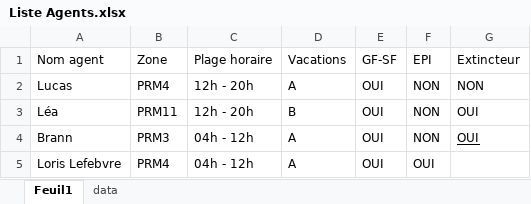
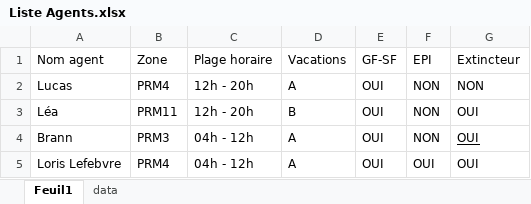
Before and after one commit to LucasClz/Formation, an Excel workbook: Liste Agents.xlsx, sheet Feuil1, drawn as a sheet; values as stored, in another font and other column widths than the file's, no borders; table styles not drawn; the diff names each change by its address in the sheet, - before the commit and + after, or states it on an @@ line.

Commit message:
Sync SharePoint -> GitHub (Liste Agents.xlsx)

```diff
--- a/Liste Agents.xlsx (sheet Feuil1)
+++ b/Liste Agents.xlsx (sheet Feuil1)
-G5: (empty)
+G5: OUI
```
